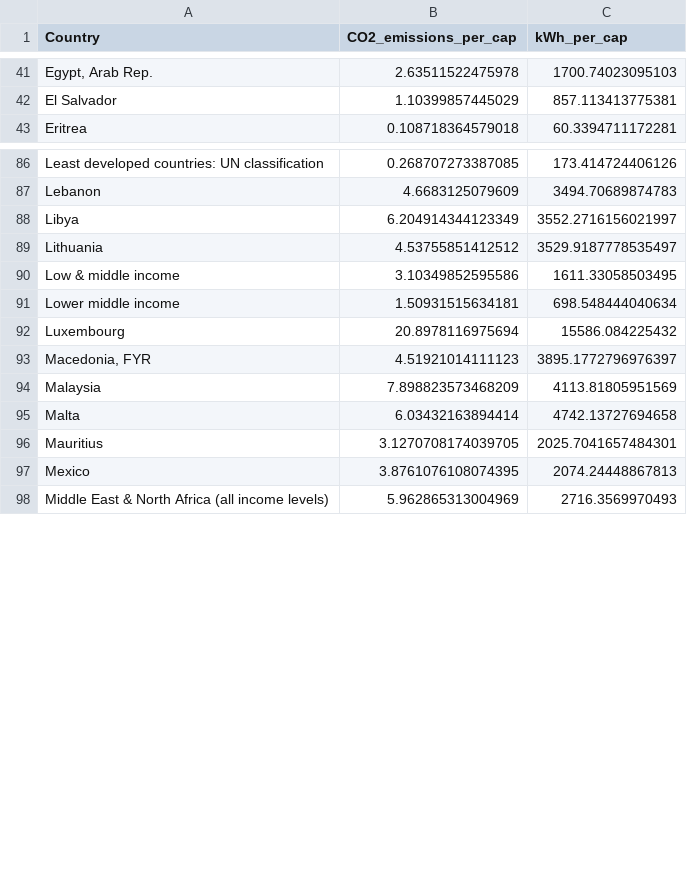
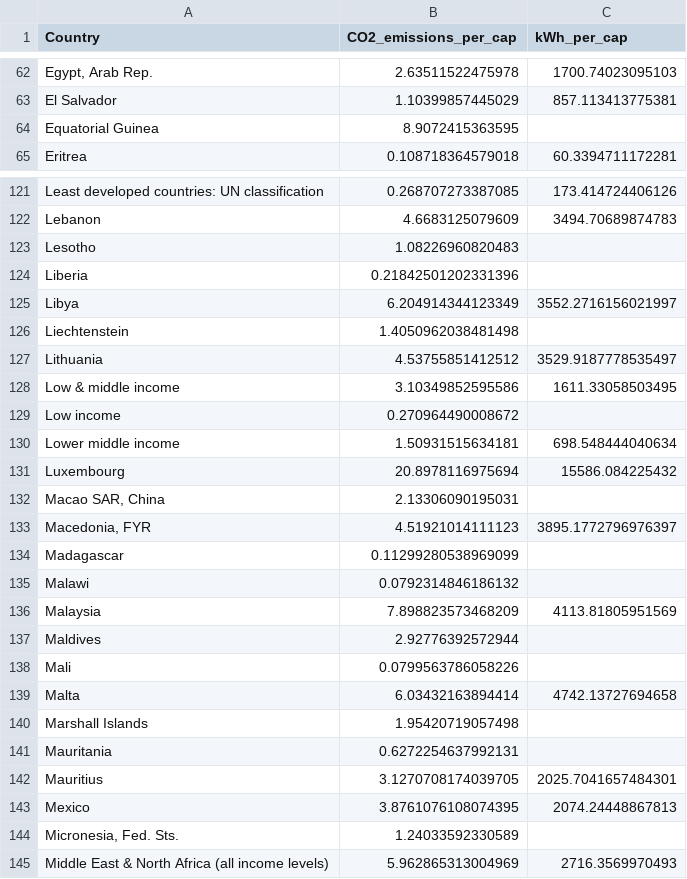
Before and after one commit to CSE512-16S/a3-janetmatsen-mdmurbach, a TSV file: data/power_CO2.tsv, drawn as a sheet; only a part is shown, gaps mark what is left out; the diff covers the shown part only; the diff names each change by its address in the sheet, - before the commit and + after, or states it on an @@ line.

```diff
--- a/data/power_CO2.tsv
+++ b/data/power_CO2.tsv
+row 64: Equatorial Guinea | 8.9072415363595
+row 123: Lesotho | 1.08226960820483
+row 124: Liberia | 0.21842501202331396
+row 126: Liechtenstein | 1.4050962038481498
+row 129: Low income | 0.270964490008672
+row 132: Macao SAR, China | 2.13306090195031
+row 134: Madagascar | 0.11299280538969099
+row 135: Malawi | 0.0792314846186132
+row 137: Maldives | 2.92776392572944
+row 138: Mali | 0.0799563786058226
+row 140: Marshall Islands | 1.95420719057498
+row 141: Mauritania | 0.6272254637992131
+row 144: Micronesia, Fed. Sts. | 1.24033592330589
```
Also changed, not shown: 58 added rows and 1 edited cell elsewhere in this file.
